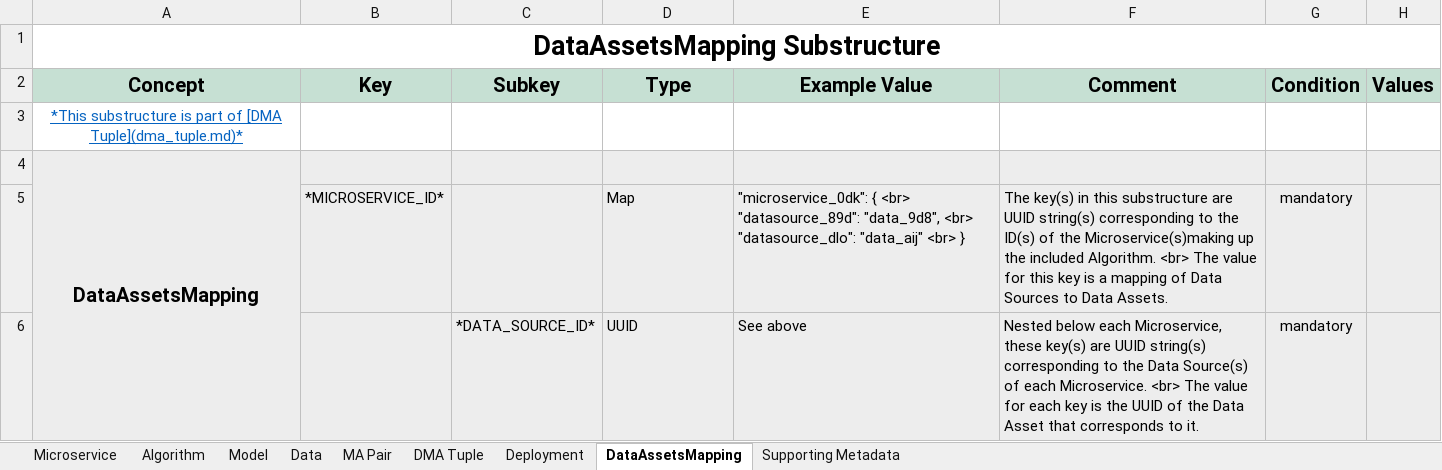
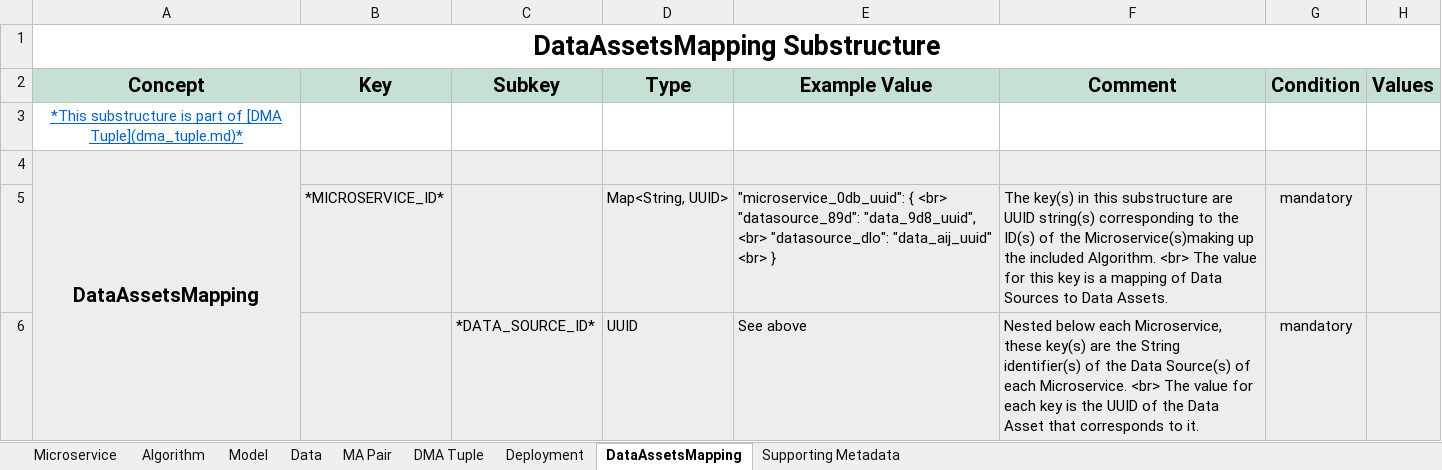
Before and after one commit to DIGITbrain/digitbrain.github.io, an Excel workbook: metadata.xlsx, sheet DataAssetsMapping, drawn as a sheet; values as stored, in another font and other column widths than the file's, no borders; charts and pictures not drawn; the diff names each change by its address in the sheet, - before the commit and + after, or states it on an @@ line.

Commit message:
feat(DMA): improve DataAssetsMapping examples

```diff
--- a/metadata.xlsx (sheet DataAssetsMapping)
+++ b/metadata.xlsx (sheet DataAssetsMapping)
-D5 (Type): Map
+D5 (Type): Map<String, UUID>
-E5 (Example Value): "microservice_0dk": { <br> "datasource_89d": "data_9d8", <br> "datasource_dlo": "data_aij" <br> }
+E5 (Example Value): "microservice_0db_uuid": { <br> "datasource_89d": "data_9d8_uuid", <br> "datasource_dlo": "data_aij_uuid" <br> }
-F6 (Comment): …key(s) are UUID string(s) corresponding to the Data…
+F6 (Comment): …key(s) are the String identifier(s) of the Data…
```
Also changed, not shown: 1 other file.
